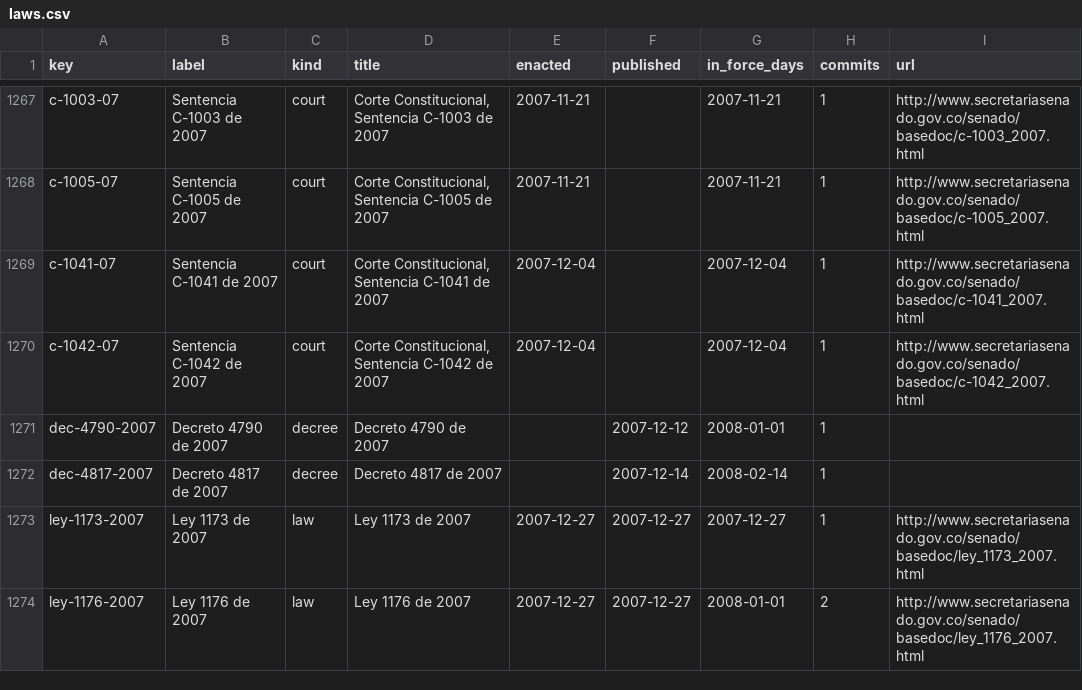
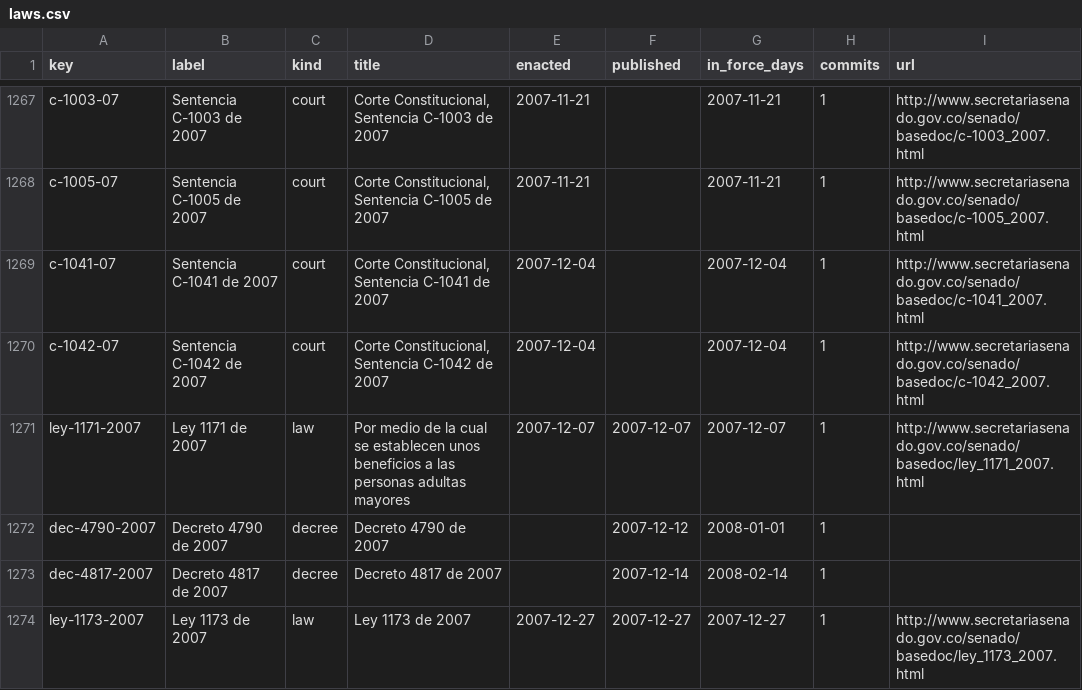
Before and after one commit to lexifina/colombia-law, a CSV file: data/laws.csv, drawn as a sheet; only a part is shown, gaps mark what is left out; the shorter side is filled out with more unchanged rows; the diff covers the shown part only; the diff names each change by its address in the sheet, - before the commit and + after, or states it on an @@ line.

Commit message:
Documentation, tables, tools and REPRODUCE.md
Appended 10 commits to d464fcdb067a; corpus sha256 446d542b8a2bdd4adcaae2bc7377e4dc3318908ec6ad37ce02c8003f0f94878e, data retrieved 2026-11-01.

```diff
--- a/data/laws.csv
+++ b/data/laws.csv
+row 1271: ley-1171-2007 | Ley 1171 de 2007 | law | Por medio de la cual se establecen unos beneficios a las personas adultas mayores | 2007-12-07 | 2007-12-07 | 2007-12-07 | 1 | http://www.secretariasenado.gov.co/senado/basedoc/ley_1171_2007.html
```
Also changed, not shown: 4 added rows and 5 edited cells elsewhere in this file, data/commits.csv, 20 other files.
